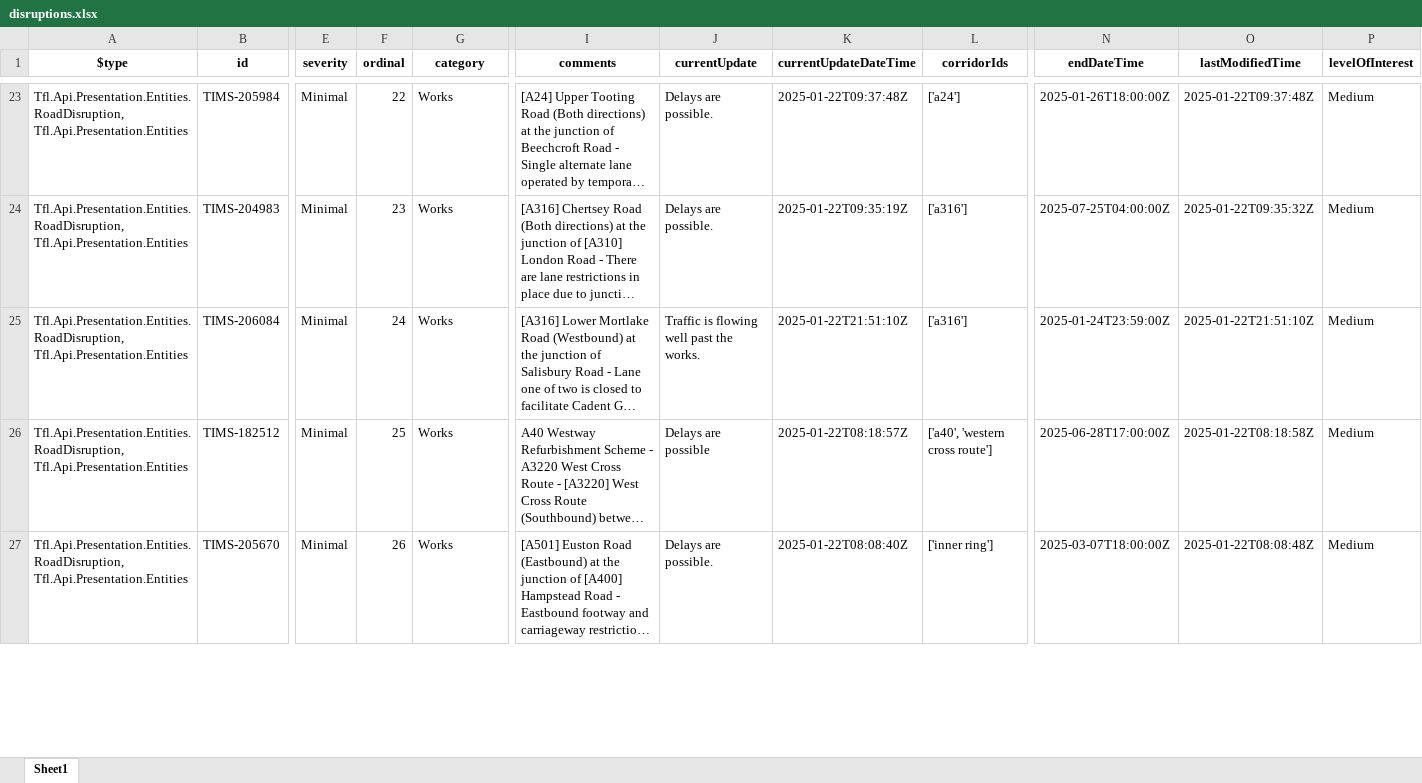
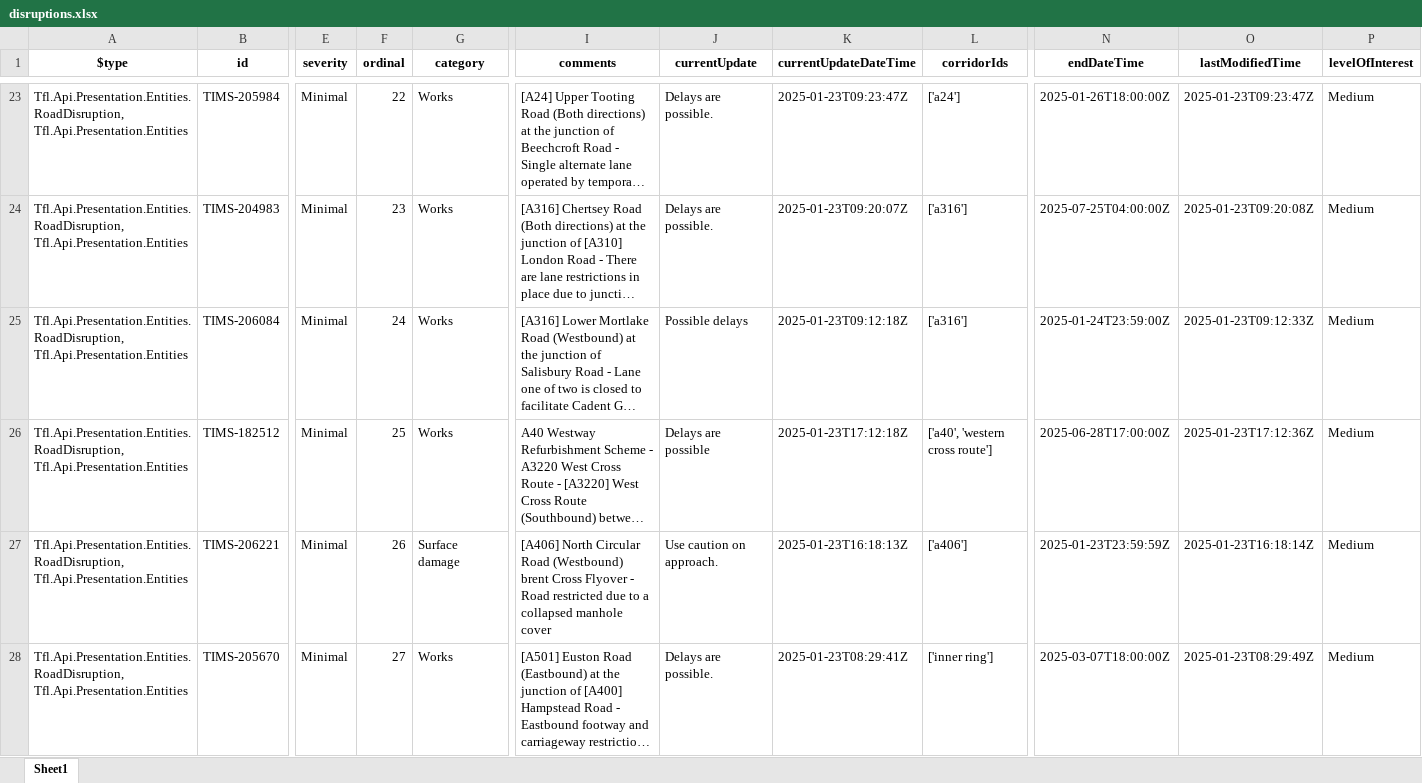
Before and after one commit to JethroKimande/urban-mobility-analysis, an Excel workbook: disruptions.xlsx, sheet Sheet1, drawn as a sheet; only a part is shown, gaps mark what is left out; long unchanged cells end in …; values as stored, in another font and other column widths than the file's, no borders; addresses are those after the commit; rows hold the shown columns only; the diff covers the shown part only; the diff names each change by its address in the sheet, - before the commit and + after, or states it on an @@ line.

Commit message:
Fixed KeyError by updating severity and comments keys in analysis, and other changes

```diff
--- a/disruptions.xlsx (sheet Sheet1)
+++ b/disruptions.xlsx (sheet Sheet1)
-K23 (currentUpdateDateTime): 2025-01-22T09:37:48Z
+K23 (currentUpdateDateTime): 2025-01-23T09:23:47Z
-O23 (lastModifiedTime): 2025-01-22T09:37:48Z
+O23 (lastModifiedTime): 2025-01-23T09:23:47Z
-K24 (currentUpdateDateTime): 2025-01-22T09:35:19Z
+K24 (currentUpdateDateTime): 2025-01-23T09:20:07Z
-O24 (lastModifiedTime): 2025-01-22T09:35:32Z
+O24 (lastModifiedTime): 2025-01-23T09:20:08Z
-J25 (currentUpdate): Traffic is flowing well past the works.
+J25 (currentUpdate): Possible delays
-K25 (currentUpdateDateTime): 2025-01-22T21:51:10Z
+K25 (currentUpdateDateTime): 2025-01-23T09:12:18Z
-O25 (lastModifiedTime): 2025-01-22T21:51:10Z
+O25 (lastModifiedTime): 2025-01-23T09:12:33Z
-K26 (currentUpdateDateTime): 2025-01-22T08:18:57Z
+K26 (currentUpdateDateTime): 2025-01-23T17:12:18Z
-O26 (lastModifiedTime): 2025-01-22T08:18:58Z
+O26 (lastModifiedTime): 2025-01-23T17:12:36Z
+row 27: Tfl.Api.Presentation.Entities.RoadDisruption, Tfl.Api.Presentation.Entities | TIMS-206221 | Minimal | 26 | Surface damage | [A406] North Circular Road (Westbound) brent Cross Flyover - Road restricted due to a collapsed manhole cover | Use caution on approach. | 2025-01-23T16:18:13Z | ['a406'] | 2025-01-23T23:59:59Z | 2025-01-23T16:18:14Z | Medium
-F28 (ordinal): 26
+F28 (ordinal): 27
-K28 (currentUpdateDateTime): 2025-01-22T08:08:40Z
+K28 (currentUpdateDateTime): 2025-01-23T08:29:41Z
-O28 (lastModifiedTime): 2025-01-22T08:08:48Z
+O28 (lastModifiedTime): 2025-01-23T08:29:49Z
```
Also changed, not shown: 13 added rows, 14 removed rows and 134 edited cells elsewhere in this sheet, 5 other files.
